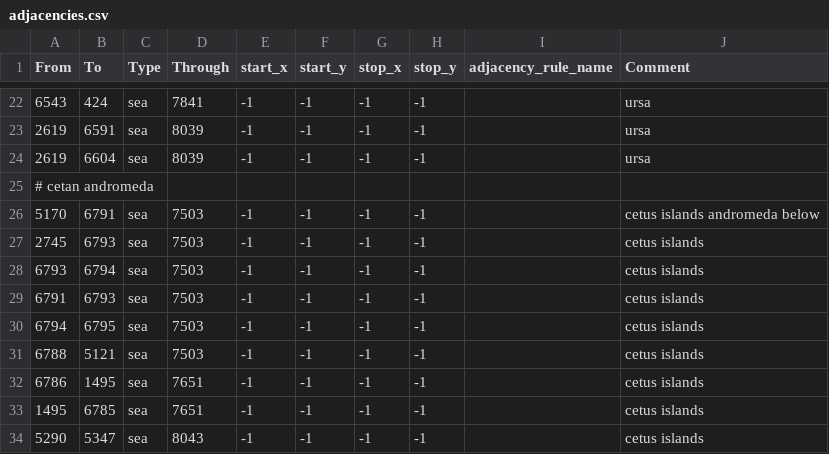
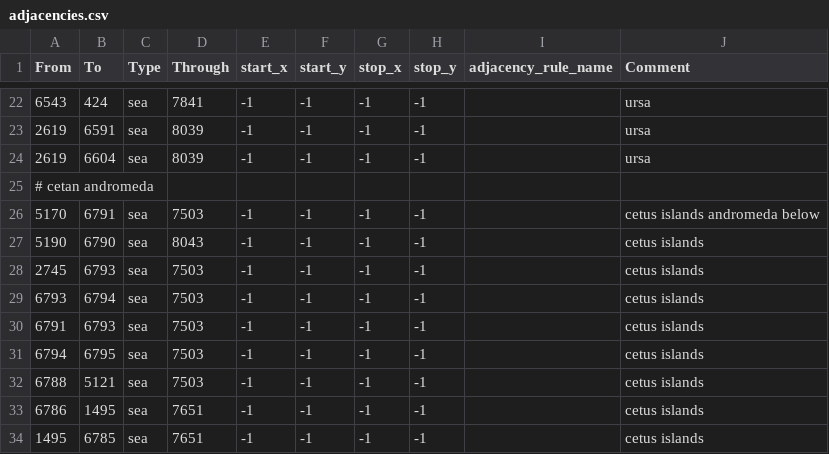
Before and after one commit to firery19/centauransahead, a CSV file: map/adjacencies.csv, drawn as a sheet; only a part is shown, gaps mark what is left out; the shorter side is filled out with more unchanged rows; the diff names each change by its address in the sheet, - before the commit and + after, or states it on an @@ line.

```diff
--- a/map/adjacencies.csv
+++ b/map/adjacencies.csv
+row 27: 5190 | 6790 | sea | 8043 | -1 | -1 | -1 | -1 |  | cetus islands
```
Also changed, not shown: 6 other files.
